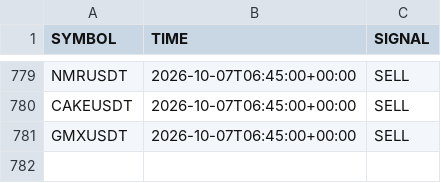
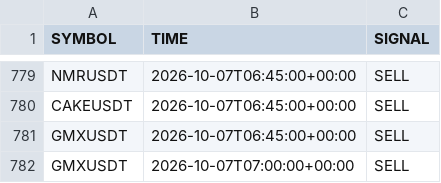
Before and after one commit to jharajesh1210/crypto-early-scanner, a CSV file: telegram_early_alerted_signals.csv, drawn as a sheet; only a part is shown, gaps mark what is left out; the diff names each change by its address in the sheet, - before the commit and + after, or states it on an @@ line.

```diff
--- a/telegram_early_alerted_signals.csv
+++ b/telegram_early_alerted_signals.csv
+row 782: GMXUSDT | 2026-10-07T07:00:00+00:00 | SELL
```
Also changed, not shown: crypto_5m_signals.csv.
